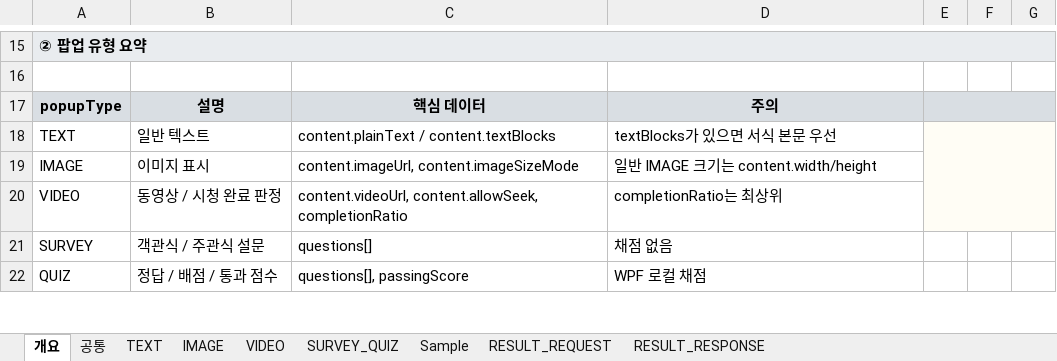
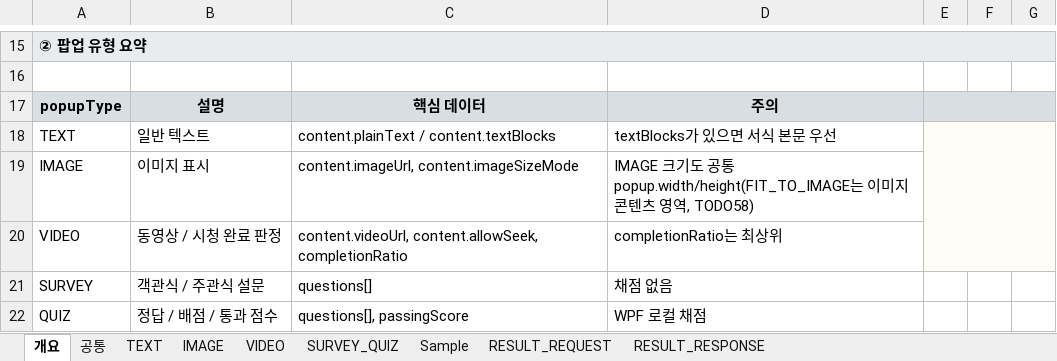
Before and after one commit to ok-sy/WPF_WindowsPopupWithC_proto, an Excel workbook: docs/interfaces/WPF_POPUP_INTERFACE_LATEST_MAIN.xlsx, sheet 개요, drawn as a sheet; only a part is shown, gaps mark what is left out; values as stored, in another font and other column widths than the file's, no borders; the diff names each change by its address in the sheet, - before the commit and + after, or states it on an @@ line.

```diff
--- a/docs/interfaces/WPF_POPUP_INTERFACE_LATEST_MAIN.xlsx (sheet 개요)
+++ b/docs/interfaces/WPF_POPUP_INTERFACE_LATEST_MAIN.xlsx (sheet 개요)
-D19: 일반 IMAGE 크기는 content.width/height
+D19: IMAGE 크기도 공통 popup.width/height(FIT_TO_IMAGE는 이미지 콘텐츠 영역, TODO58)
```
Also changed, not shown: sheet IMAGE, sheet 공통, 30 other files.
